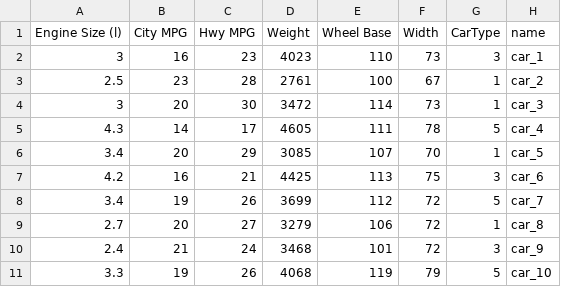
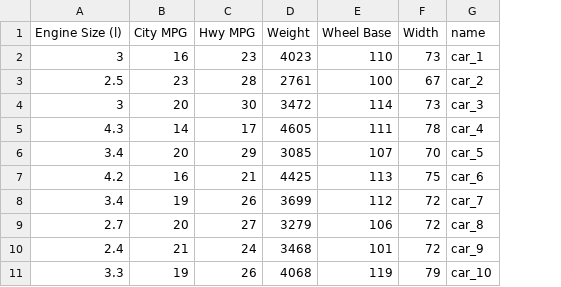
Before and after one commit to isSherrrrry/categorization_DK, a CSV file: public/car_removed.csv, drawn as a sheet; only a part is shown; the diff names each change by its address in the sheet, - before the commit and + after, or states it on an @@ line.

```diff
--- a/public/car_removed.csv
+++ b/public/car_removed.csv
-column G (CarType), rows 2-11: 3 | 1 | 1 | 5 | 1 | 3 | 5 | 1 | 3 | 5
```
Also changed, not shown: 2 other files.
